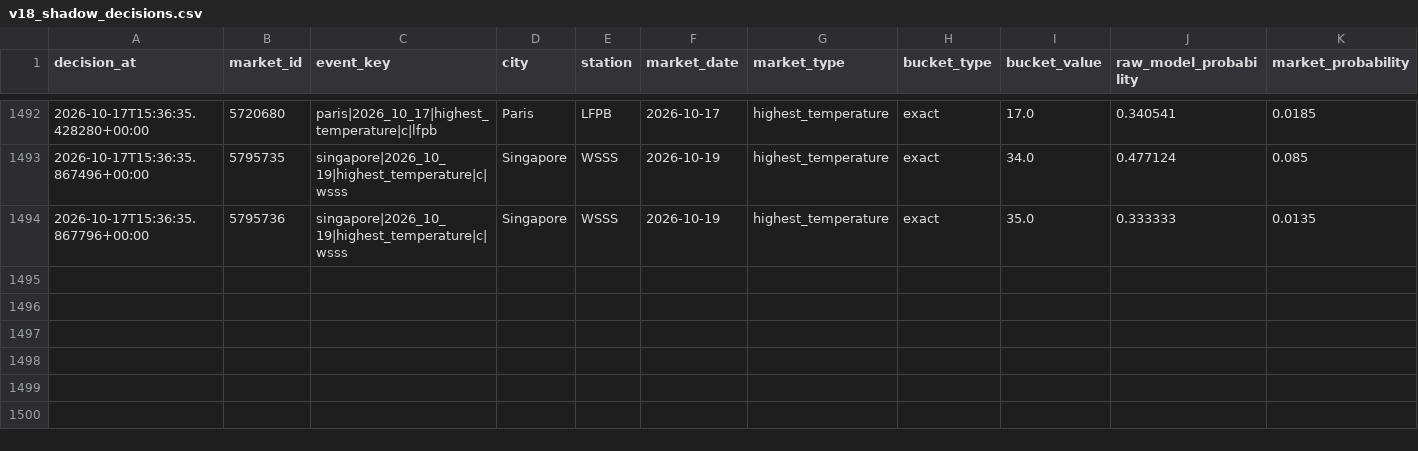
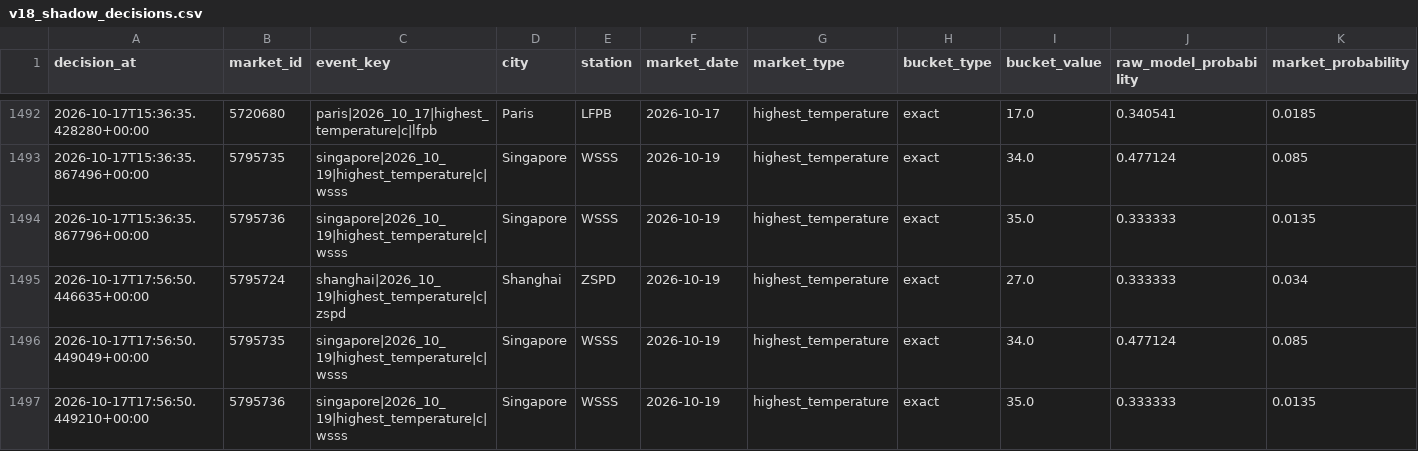
Before and after one commit to nelgibson836-png/PolymarketWeatherEdgeLab, a CSV file: data/edge/validation/v18_shadow_decisions.csv, drawn as a sheet; only a part is shown, gaps mark what is left out; rows hold the shown columns only; the diff names each change by its address in the sheet, - before the commit and + after, or states it on an @@ line.

```diff
--- a/data/edge/validation/v18_shadow_decisions.csv
+++ b/data/edge/validation/v18_shadow_decisions.csv
+row 1495: 2026-10-17T17:56:50.446635+00:00 | 5795724 | shanghai|2026_10_19|highest_temperature|c|zspd | Shanghai | ZSPD | 2026-10-19 | highest_temperature | exact | 27.0 | 0.333333 | 0.034
+row 1496: 2026-10-17T17:56:50.449049+00:00 | 5795735 | singapore|2026_10_19|highest_temperature|c|wsss | Singapore | WSSS | 2026-10-19 | highest_temperature | exact | 34.0 | 0.477124 | 0.085
+row 1497: 2026-10-17T17:56:50.449210+00:00 | 5795736 | singapore|2026_10_19|highest_temperature|c|wsss | Singapore | WSSS | 2026-10-19 | highest_temperature | exact | 35.0 | 0.333333 | 0.0135
```
Also changed, not shown: 22 other files.
